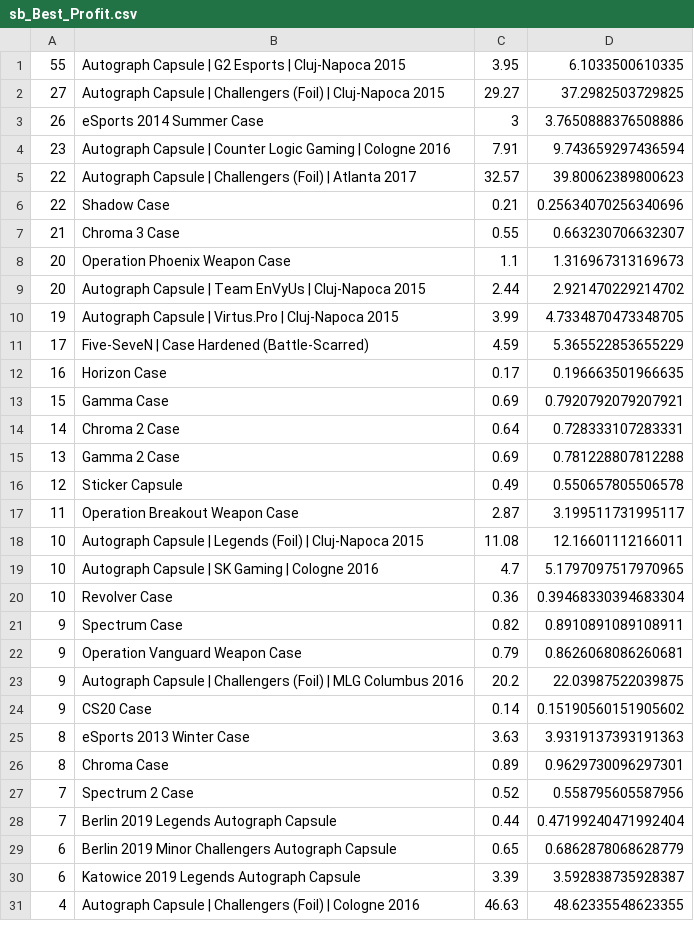
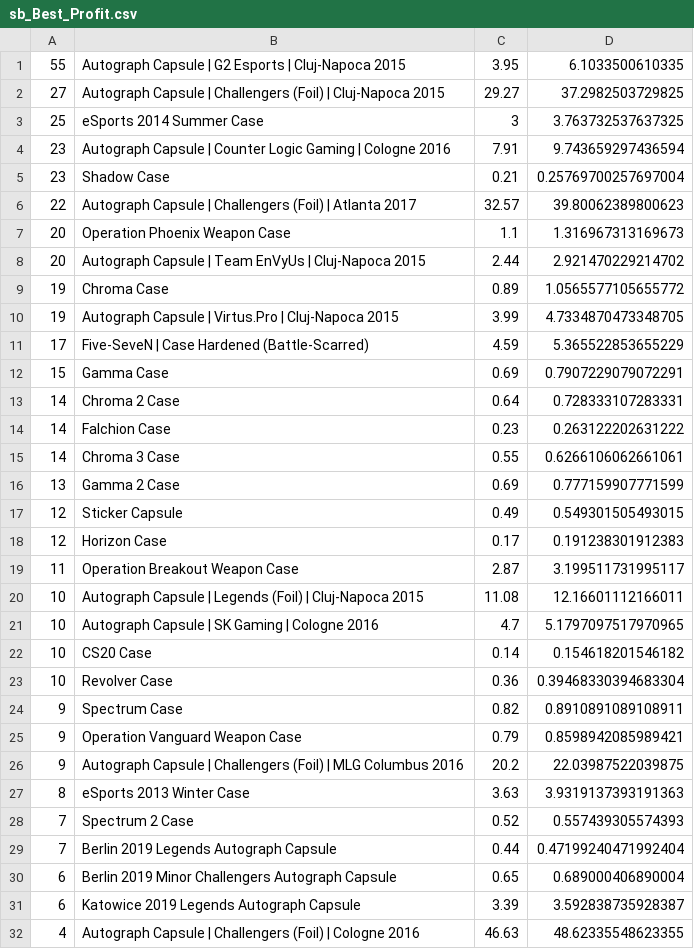
Before and after one commit to AUTACE/Trade_Data, a CSV file: sb_Best_Profit.csv, drawn as a sheet; only a part is shown; the diff covers the shown part only.

Commit message:
Uploaded via octonode

```diff
--- a/sb_Best_Profit.csv
+++ b/sb_Best_Profit.csv
@@ -2,16 +2,18 @@
 27;Autograph Capsule | Challengers (Foil) | Cluj-Napoca 2015;29.27;37.2982503729825
-26;eSports 2014 Summer Case;3;3.7650888376508886
+25;eSports 2014 Summer Case;3;3.763732537637325
 23;Autograph Capsule | Counter Logic Gaming | Cologne 2016;7.91;9.743659297436594
+23;Shadow Case;0.21;0.25769700257697004
 22;Autograph Capsule | Challengers (Foil) | Atlanta 2017;32.57;39.80062389800623
-22;Shadow Case;0.21;0.25634070256340696
-21;Chroma 3 Case;0.55;0.663230706632307
 20;Operation Phoenix Weapon Case;1.1;1.316967313169673
 20;Autograph Capsule | Team EnVyUs | Cluj-Napoca 2015;2.44;2.921470229214702
+19;Chroma Case;0.89;1.0565577105655772
 19;Autograph Capsule | Virtus.Pro | Cluj-Napoca 2015;3.99;4.7334870473348705
 17;Five-SeveN | Case Hardened (Battle-Scarred);4.59;5.365522853655229
-16;Horizon Case;0.17;0.196663501966635
-15;Gamma Case;0.69;0.7920792079207921
+15;Gamma Case;0.69;0.7907229079072291
 14;Chroma 2 Case;0.64;0.728333107283331
-13;Gamma 2 Case;0.69;0.781228807812288
-12;Sticker Capsule;0.49;0.550657805506578
+14;Falchion Case;0.23;0.263122202631222
+14;Chroma 3 Case;0.55;0.6266106062661061
+13;Gamma 2 Case;0.69;0.777159907771599
+12;Sticker Capsule;0.49;0.549301505493015
+12;Horizon Case;0.17;0.191238301912383
 11;Operation Breakout Weapon Case;2.87;3.199511731995117
@@ -19,12 +21,11 @@
 10;Autograph Capsule | SK Gaming | Cologne 2016;4.7;5.1797097517970965
+10;CS20 Case;0.14;0.154618201546182
 10;Revolver Case;0.36;0.39468330394683304
 9;Spectrum Case;0.82;0.8910891089108911
-9;Operation Vanguard Weapon Case;0.79;0.8626068086260681
+9;Operation Vanguard Weapon Case;0.79;0.8598942085989421
 9;Autograph Capsule | Challengers (Foil) | MLG Columbus 2016;20.2;22.03987522039875
-9;CS20 Case;0.14;0.15190560151905602
 8;eSports 2013 Winter Case;3.63;3.9319137393191363
-8;Chroma Case;0.89;0.9629730096297301
-7;Spectrum 2 Case;0.52;0.558795605587956
+7;Spectrum 2 Case;0.52;0.557439305574393
 7;Berlin 2019 Legends Autograph Capsule;0.44;0.47199240471992404
-6;Berlin 2019 Minor Challengers Autograph Capsule;0.65;0.6862878068628779
+6;Berlin 2019 Minor Challengers Autograph Capsule;0.65;0.689000406890004
 6;Katowice 2019 Legends Autograph Capsule;3.39;3.592838735928387
```
Also changed, not shown: 1 added row, 2 removed rows and 2 edited cells elsewhere in this file.
